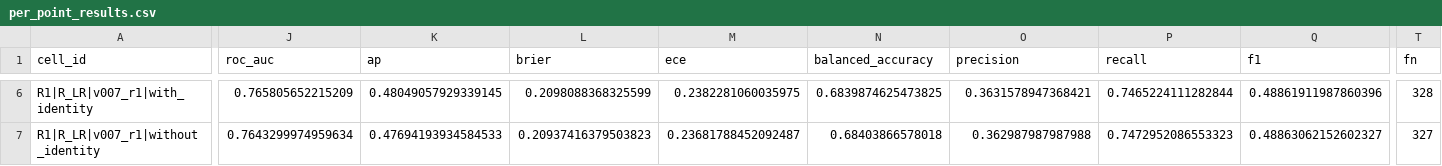
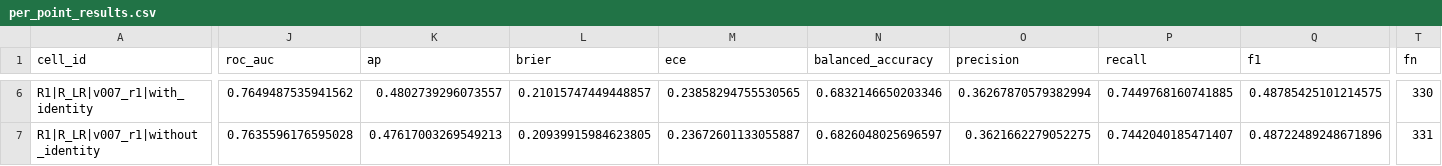
Before and after one commit to GodSpeedAI/GodSpeed-Agent, a CSV file: data/settlement_datasets/runs/v007-recovery/per_point_results.csv, drawn as a sheet; only a part is shown, gaps mark what is left out; the diff covers the shown part only; the diff names each change by its address in the sheet, - before the commit and + after, or states it on an @@ line.

```diff
--- a/data/settlement_datasets/runs/v007-recovery/per_point_results.csv
+++ b/data/settlement_datasets/runs/v007-recovery/per_point_results.csv
-J6 (roc_auc): 0.765805652215209
+J6 (roc_auc): 0.7649487535941562
-K6 (ap): 0.48049057929339145
+K6 (ap): 0.4802739296073557
-L6 (brier): 0.2098088368325599
+L6 (brier): 0.21015747449448857
-M6 (ece): 0.2382281060035975
+M6 (ece): 0.23858294755530565
-N6 (balanced_accuracy): 0.6839874625473825
+N6 (balanced_accuracy): 0.6832146650203346
-O6 (precision): 0.3631578947368421
+O6 (precision): 0.36267870579382994
-P6 (recall): 0.7465224111282844
+P6 (recall): 0.7449768160741885
-Q6 (f1): 0.48861911987860396
+Q6 (f1): 0.48785425101214575
-T6 (fn): 328
+T6 (fn): 330
-J7 (roc_auc): 0.7643299974959634
+J7 (roc_auc): 0.7635596176595028
-K7 (ap): 0.47694193934584533
+K7 (ap): 0.47617003269549213
-L7 (brier): 0.20937416379503823
+L7 (brier): 0.20939915984623805
-M7 (ece): 0.23681788452092487
+M7 (ece): 0.23672601133055887
-N7 (balanced_accuracy): 0.68403866578018
+N7 (balanced_accuracy): 0.6826048025696597
-O7 (precision): 0.362987987987988
+O7 (precision): 0.3621662279052275
-P7 (recall): 0.7472952086553323
+P7 (recall): 0.7442040185471407
-Q7 (f1): 0.48863062152602327
+Q7 (f1): 0.48722489248671896
-T7 (fn): 327
+T7 (fn): 331
```
Also changed, not shown: 118 edited cells elsewhere in this file, 19 other files.
